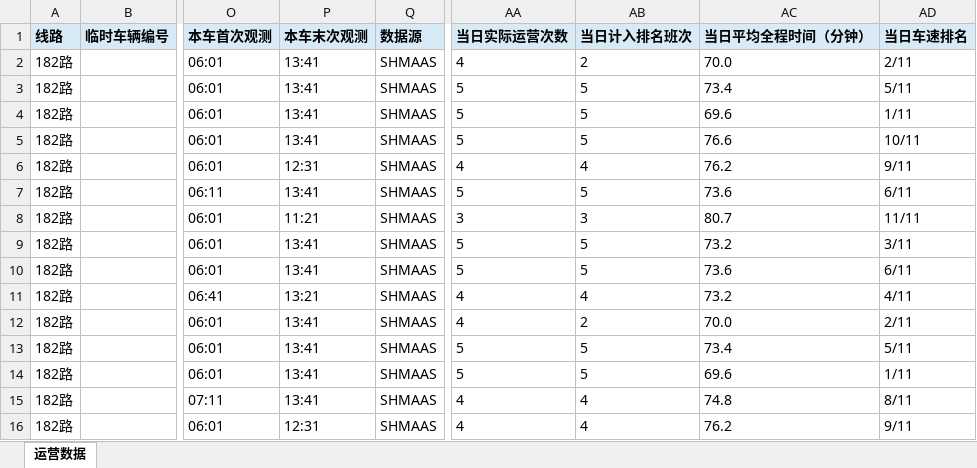
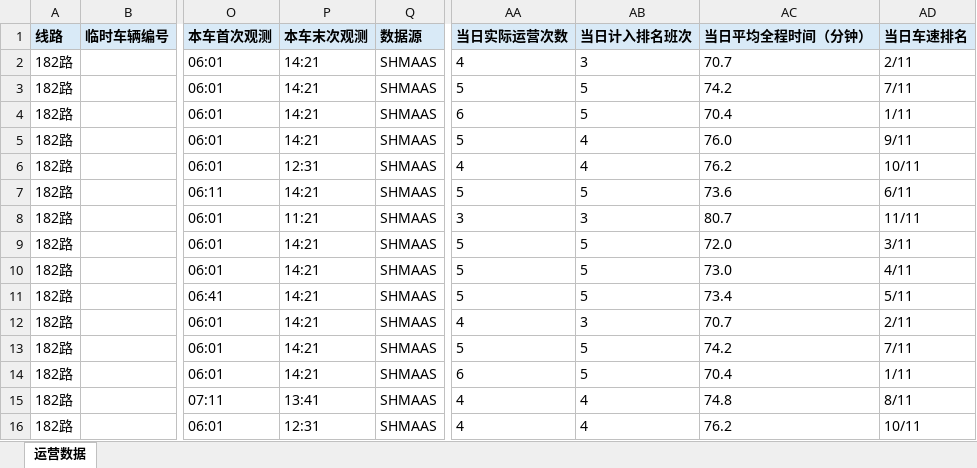
Before and after one commit to lilyQ-stack/shanghai-bus-operations, an Excel workbook: data/export/2026-09-19-operations.xlsx, sheet 运营数据, drawn as a sheet; only a part is shown, gaps mark what is left out; values as stored, in another font and other column widths than the file's, no borders; the diff covers the shown part only; the diff names each change by its address in the sheet, - before the commit and + after, or states it on an @@ line.

```diff
--- a/data/export/2026-09-19-operations.xlsx (sheet 运营数据)
+++ b/data/export/2026-09-19-operations.xlsx (sheet 运营数据)
-P2:P5 (本车末次观测): 13:41
+P2:P5 (本车末次观测): 14:21
-AB2 (当日计入排名班次): 2
+AB2 (当日计入排名班次): 3
-AC2 (当日平均全程时间（分钟）): 70.0
+AC2 (当日平均全程时间（分钟）): 70.7
-AC3 (当日平均全程时间（分钟）): 73.4
+AC3 (当日平均全程时间（分钟）): 74.2
-AD3 (当日车速排名): 5/11
+AD3 (当日车速排名): 7/11
-AA4 (当日实际运营次数): 5
+AA4 (当日实际运营次数): 6
-AC4 (当日平均全程时间（分钟）): 69.6
+AC4 (当日平均全程时间（分钟）): 70.4
-AB5 (当日计入排名班次): 5
+AB5 (当日计入排名班次): 4
-AC5 (当日平均全程时间（分钟）): 76.6
+AC5 (当日平均全程时间（分钟）): 76.0
-AD5 (当日车速排名): 10/11
+AD5 (当日车速排名): 9/11
-AD6 (当日车速排名): 9/11
+AD6 (当日车速排名): 10/11
-P7 (本车末次观测): 13:41
+P7 (本车末次观测): 14:21
-P9:P10 (本车末次观测): 13:41
+P9:P10 (本车末次观测): 14:21
-AC9 (当日平均全程时间（分钟）): 73.2
+AC9 (当日平均全程时间（分钟）): 72.0
-AC10 (当日平均全程时间（分钟）): 73.6
+AC10 (当日平均全程时间（分钟）): 73.0
-AD10 (当日车速排名): 6/11
+AD10 (当日车速排名): 4/11
-P11 (本车末次观测): 13:21
+P11 (本车末次观测): 14:21
-AA11 (当日实际运营次数): 4
+AA11 (当日实际运营次数): 5
-AB11 (当日计入排名班次): 4
+AB11 (当日计入排名班次): 5
-AC11 (当日平均全程时间（分钟）): 73.2
+AC11 (当日平均全程时间（分钟）): 73.4
-AD11 (当日车速排名): 4/11
+AD11 (当日车速排名): 5/11
-P12:P14 (本车末次观测): 13:41
+P12:P14 (本车末次观测): 14:21
-AB12 (当日计入排名班次): 2
+AB12 (当日计入排名班次): 3
-AC12 (当日平均全程时间（分钟）): 70.0
+AC12 (当日平均全程时间（分钟）): 70.7
-AC13 (当日平均全程时间（分钟）): 73.4
+AC13 (当日平均全程时间（分钟）): 74.2
-AD13 (当日车速排名): 5/11
+AD13 (当日车速排名): 7/11
-AA14 (当日实际运营次数): 5
+AA14 (当日实际运营次数): 6
-AC14 (当日平均全程时间（分钟）): 69.6
+AC14 (当日平均全程时间（分钟）): 70.4
-AD16 (当日车速排名): 9/11
+AD16 (当日车速排名): 10/11
```
Also changed, not shown: 10 added rows and 465 edited cells elsewhere in this sheet, data/export/2026-09-19-182路.xlsx, data/export/2026-09-19-浦东35路.xlsx, 7 other files.
